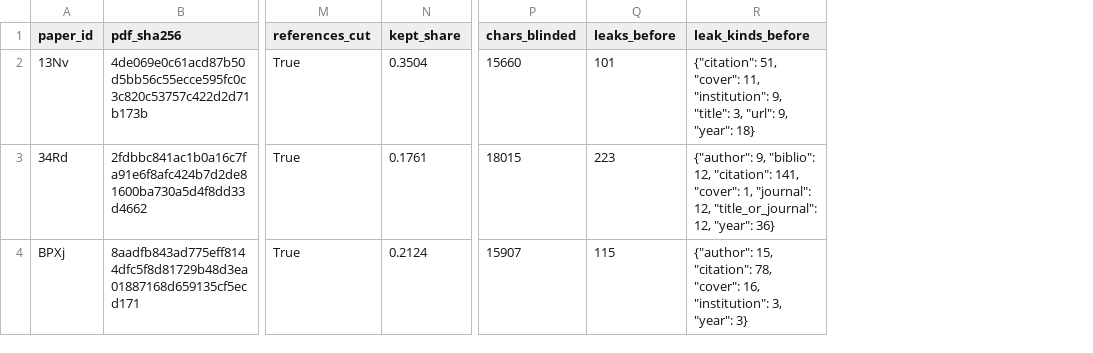
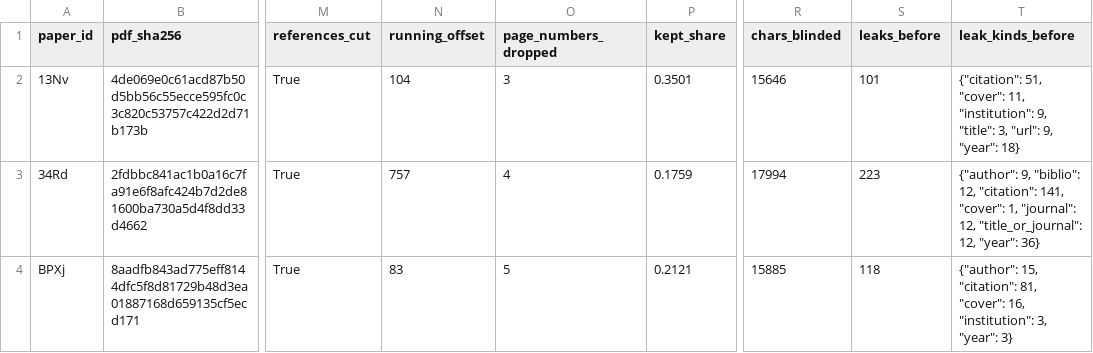
Before and after one commit to ahb-sjsu/philosophy-engineering, a CSV file: campaigns/K2/devset/v2dev_intake_manifest.csv, drawn as a sheet; only a part is shown, gaps mark what is left out; addresses are those after the commit; the diff names each change by its address in the sheet, - before the commit and + after, or states it on an @@ line.

```diff
--- a/campaigns/K2/devset/v2dev_intake_manifest.csv
+++ b/campaigns/K2/devset/v2dev_intake_manifest.csv
+column N (running_offset), rows 2-4: 104 | 757 | 83
+column O (page_numbers_dropped), rows 2-4: 3 | 4 | 5
-P2 (kept_share): 0.3504
+P2 (kept_share): 0.3501
-R2 (chars_blinded): 15660
+R2 (chars_blinded): 15646
-P3 (kept_share): 0.1761
+P3 (kept_share): 0.1759
-R3 (chars_blinded): 18015
+R3 (chars_blinded): 17994
-P4 (kept_share): 0.2124
+P4 (kept_share): 0.2121
-R4 (chars_blinded): 15907
+R4 (chars_blinded): 15885
-S4 (leaks_before): 115
+S4 (leaks_before): 118
-T4 (leak_kinds_before): …15, "citation": 78, "cover": 16,…
+T4 (leak_kinds_before): …15, "citation": 81, "cover": 16,…
```
Also changed, not shown: campaigns/K2/devset/v2_intake_manifest_claimunit.csv, 6 other files.
